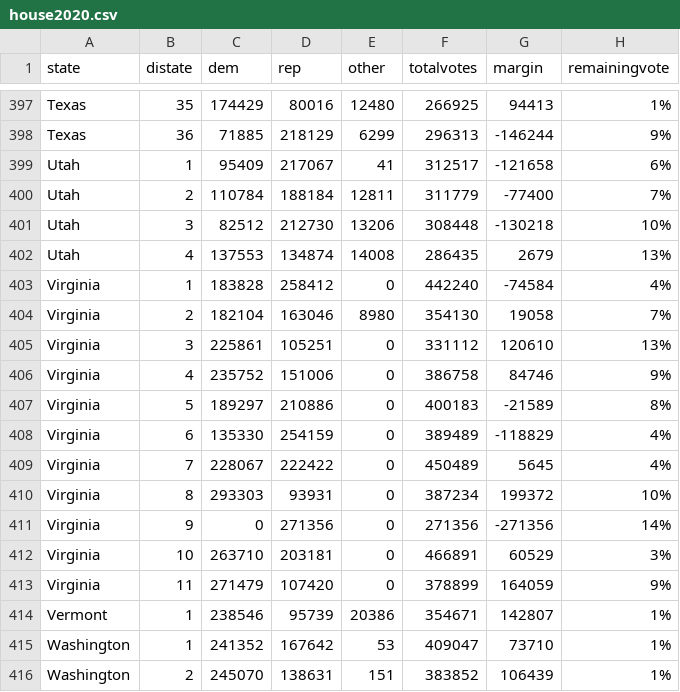
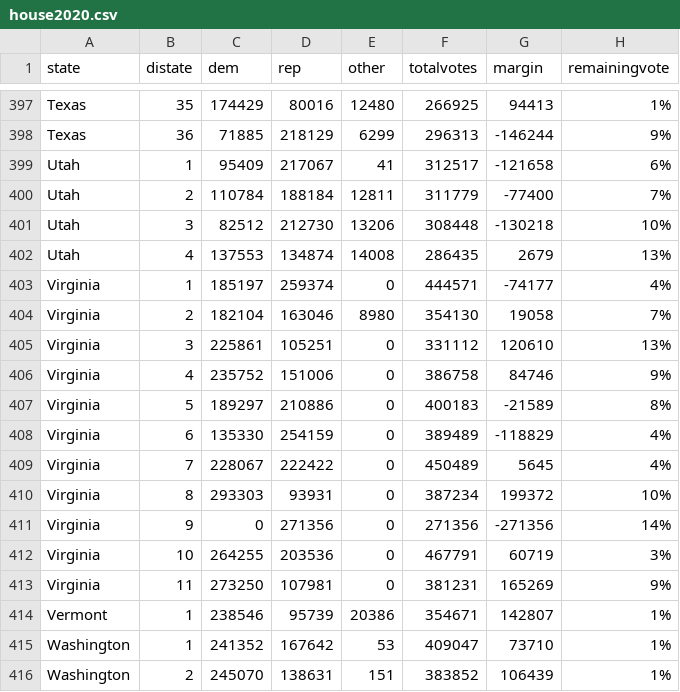
Before and after one commit to jcervas/2020-Elections, a CSV file: house2020.csv, drawn as a sheet; only a part is shown, gaps mark what is left out.

Commit message:
Update house2020.csv

```diff
--- a/house2020.csv
+++ b/house2020.csv
@@ -402,3 +402,3 @@
 "Utah",4,137553,134874,14008,286435,2679,"13%"
-"Virginia",1,183828,258412,0,442240,-74584,"4%"
+"Virginia",1,185197,259374,0,444571,-74177,"4%"
 "Virginia",2,182104,163046,8980,354130,19058,"7%"
@@ -411,4 +411,4 @@
 "Virginia",9,0,271356,0,271356,-271356,"14%"
-"Virginia",10,263710,203181,0,466891,60529,"3%"
-"Virginia",11,271479,107420,0,378899,164059,"9%"
+"Virginia",10,264255,203536,0,467791,60719,"3%"
+"Virginia",11,273250,107981,0,381231,165269,"9%"
 "Vermont",1,238546,95739,20386,354671,142807,"1%"
```
